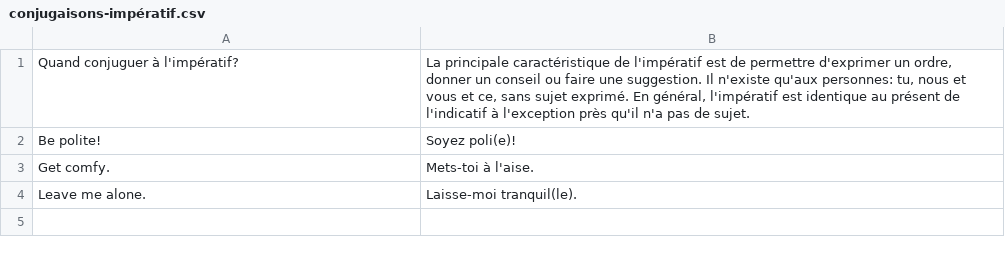
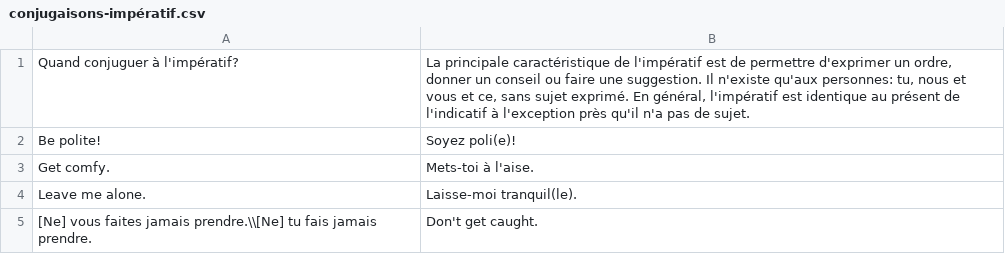
Before and after one commit to jwfh/french-flashcards, a CSV file: contenu/conjugaisons-impératif.csv, drawn as a sheet; the diff names each change by its address in the sheet, - before the commit and + after, or states it on an @@ line.

```diff
--- a/contenu/conjugaisons-impératif.csv
+++ b/contenu/conjugaisons-impératif.csv
+row 5: [Ne] vous faites jamais prendre.\\[Ne] tu fais jamais prendre. | Don't get caught.
```
Also changed, not shown: contenu/mots.csv, contenu/phrases.csv, 1 other file.
